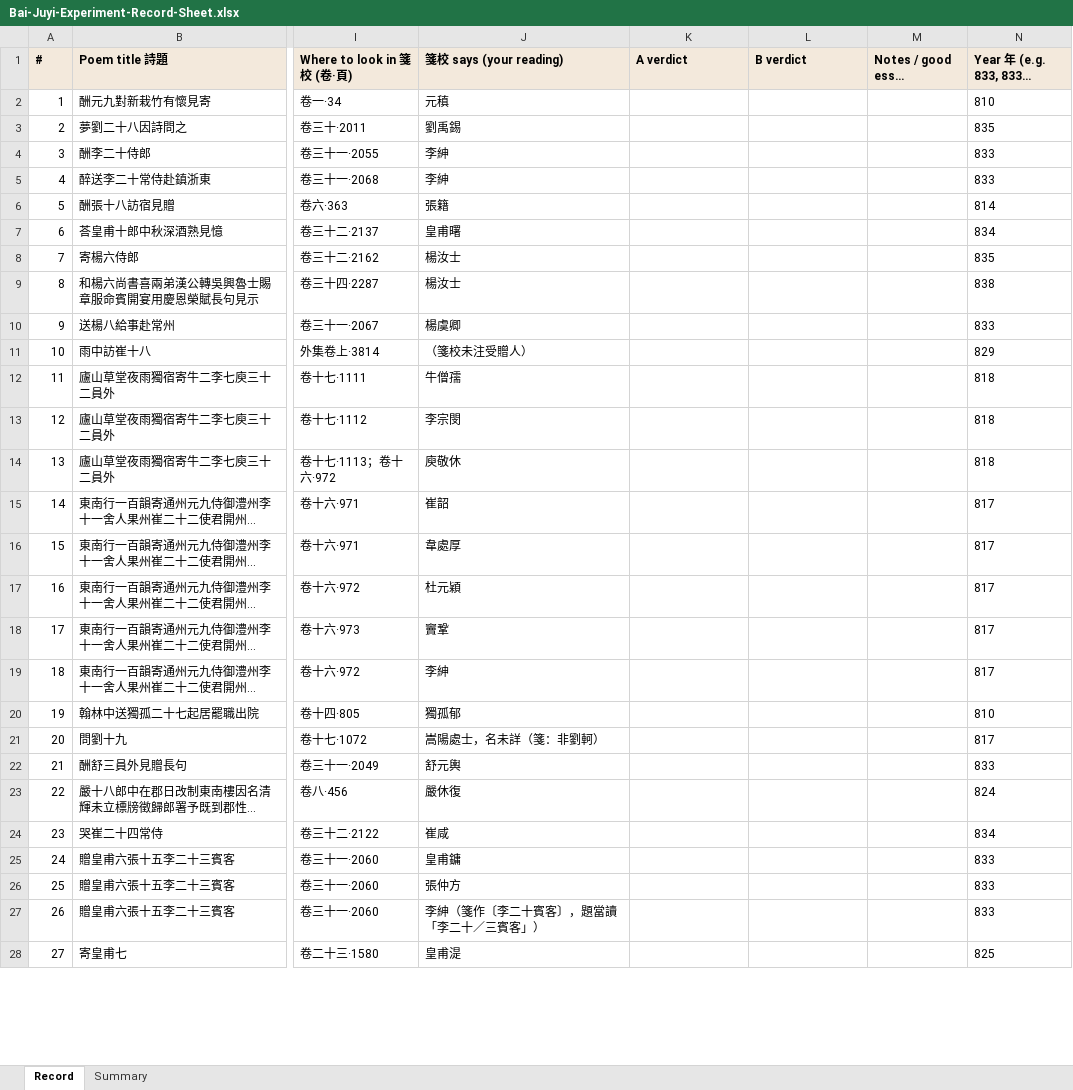
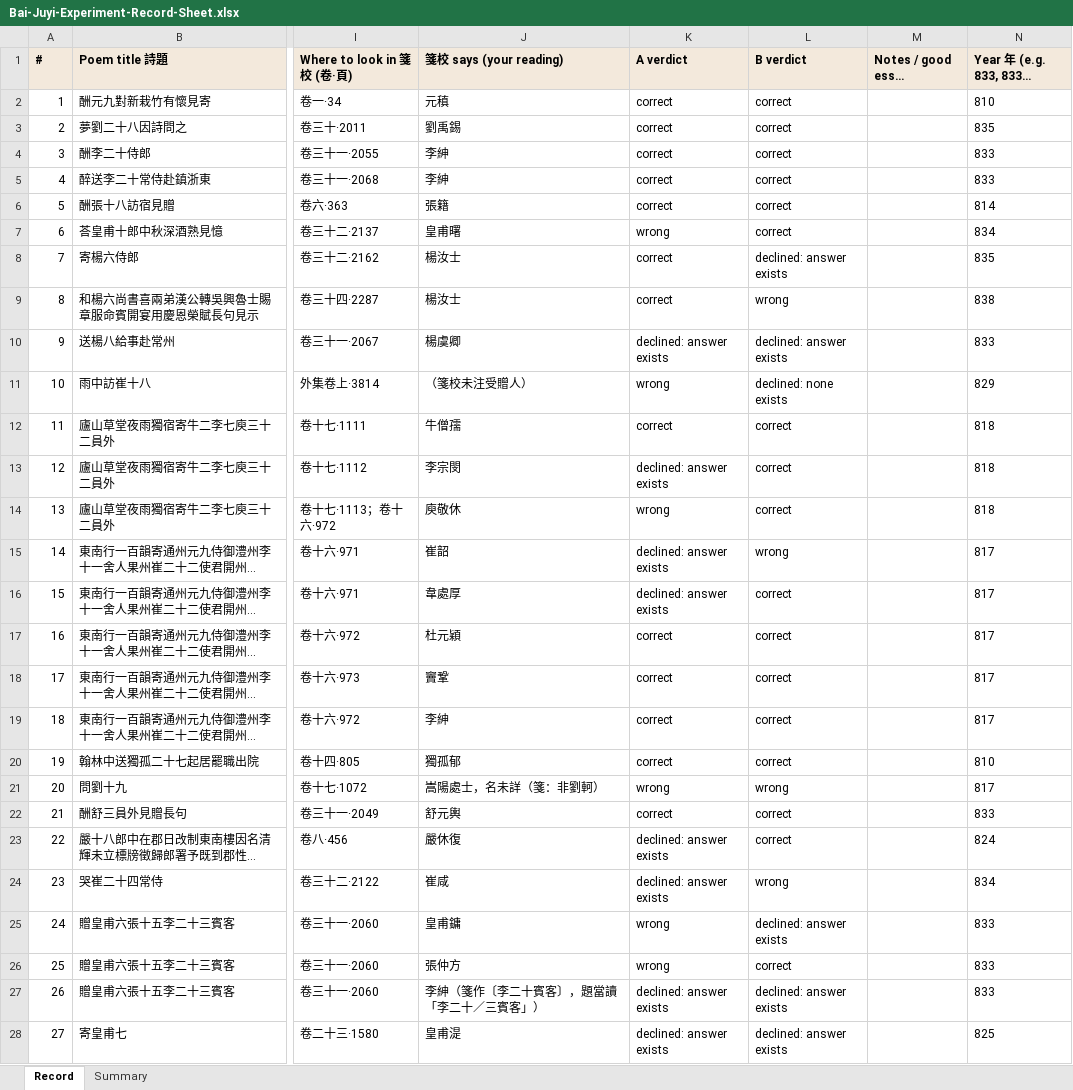
Before and after one commit to hanbin2007/bai-juyi-friends, an Excel workbook: public/data/Bai-Juyi-Experiment-Record-Sheet.xlsx, sheet Record, drawn as a sheet; only a part is shown, gaps mark what is left out; long unchanged cells end in …; values as stored, in another font and other column widths than the file's, no borders; the diff covers the shown part only; the diff names each change by its address in the sheet, - before the commit and + after, or states it on an @@ line.

```diff
--- a/public/data/Bai-Juyi-Experiment-Record-Sheet.xlsx (sheet Record)
+++ b/public/data/Bai-Juyi-Experiment-Record-Sheet.xlsx (sheet Record)
-K2:K6 (A verdict): (empty)
+K2:K6 (A verdict): correct
-L2:L7 (B verdict): (empty)
+L2:L7 (B verdict): correct
-K7 (A verdict): (empty)
+K7 (A verdict): wrong
-K8:K9 (A verdict): (empty)
+K8:K9 (A verdict): correct
-L8 (B verdict): (empty)
+L8 (B verdict): declined: answer exists
-L9 (B verdict): (empty)
+L9 (B verdict): wrong
-K10 (A verdict): (empty)
+K10 (A verdict): declined: answer exists
-L10 (B verdict): (empty)
+L10 (B verdict): declined: answer exists
-K11 (A verdict): (empty)
+K11 (A verdict): wrong
-L11 (B verdict): (empty)
+L11 (B verdict): declined: none exists
-K12 (A verdict): (empty)
+K12 (A verdict): correct
-L12:L14 (B verdict): (empty)
+L12:L14 (B verdict): correct
-K13 (A verdict): (empty)
+K13 (A verdict): declined: answer exists
-K14 (A verdict): (empty)
+K14 (A verdict): wrong
-K15:K16 (A verdict): (empty)
+K15:K16 (A verdict): declined: answer exists
-L15 (B verdict): (empty)
+L15 (B verdict): wrong
-L16:L20 (B verdict): (empty)
+L16:L20 (B verdict): correct
-K17:K20 (A verdict): (empty)
+K17:K20 (A verdict): correct
-K21 (A verdict): (empty)
+K21 (A verdict): wrong
-L21 (B verdict): (empty)
+L21 (B verdict): wrong
-K22 (A verdict): (empty)
+K22 (A verdict): correct
-L22:L23 (B verdict): (empty)
+L22:L23 (B verdict): correct
-K23:K24 (A verdict): (empty)
+K23:K24 (A verdict): declined: answer exists
-L24 (B verdict): (empty)
+L24 (B verdict): wrong
-K25:K26 (A verdict): (empty)
+K25:K26 (A verdict): wrong
-L25 (B verdict): (empty)
+L25 (B verdict): declined: answer exists
-L26 (B verdict): (empty)
+L26 (B verdict): correct
-K27:K28 (A verdict): (empty)
+K27:K28 (A verdict): declined: answer exists
-L27:L28 (B verdict): (empty)
+L27:L28 (B verdict): declined: answer exists
```
Also changed, not shown: 16 edited cells elsewhere in this sheet, sheet Summary, 7 other files.
